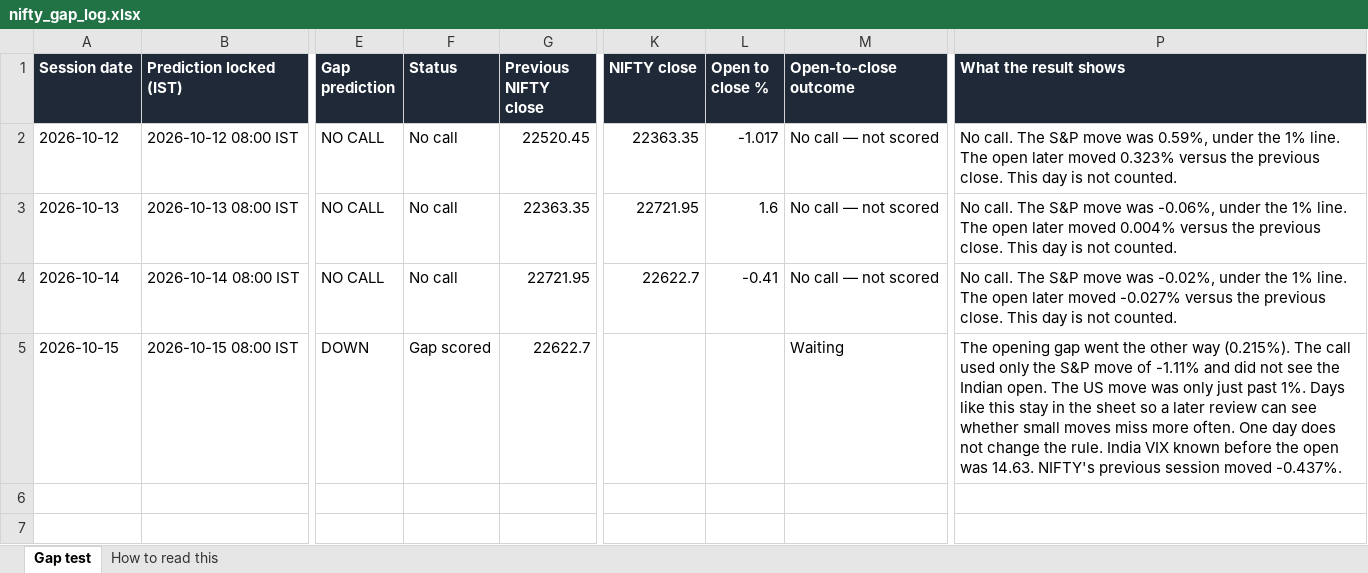
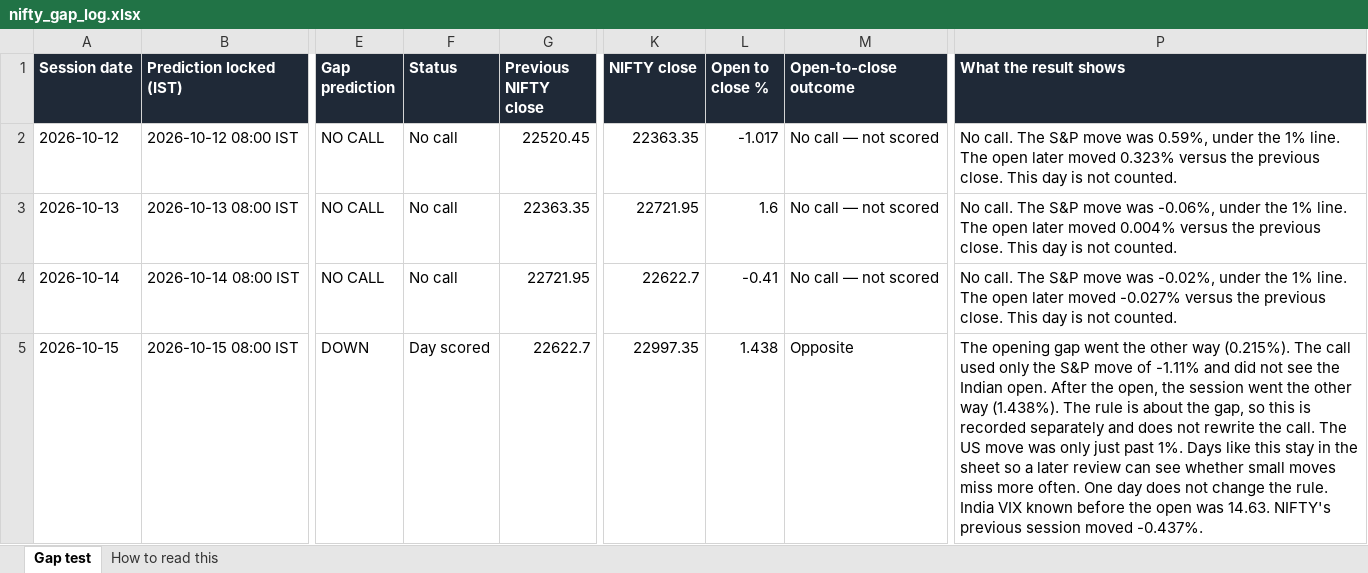
Before and after one commit to pankaj2816/nifty-gap-call, an Excel workbook: live_log/nifty_gap_log.xlsx, sheet Gap test, drawn as a sheet; only a part is shown, gaps mark what is left out; values as stored, in another font and other column widths than the file's, no borders; the diff covers the shown part only; the diff names each change by its address in the sheet, - before the commit and + after, or states it on an @@ line.

Commit message:
Update the live gap log

```diff
--- a/live_log/nifty_gap_log.xlsx (sheet Gap test)
+++ b/live_log/nifty_gap_log.xlsx (sheet Gap test)
-F5 (Status): Gap scored
+F5 (Status): Day scored
-K5 (NIFTY close): (empty)
+K5 (NIFTY close): 22997.35
-L5 (Open to close %): (empty)
+L5 (Open to close %): 1.438
-M5 (Open-to-close outcome): Waiting
+M5 (Open-to-close outcome): Opposite
-P5 (What the result shows): …Indian open. The US…
+P5 (What the result shows): …Indian open. After the open, the session went the other way (1.438%). The rule is about the gap, so this is recorded separately and does not rewrite the call. The US…
```
Also changed, not shown: 1 added row elsewhere in this sheet, 4 other files.
